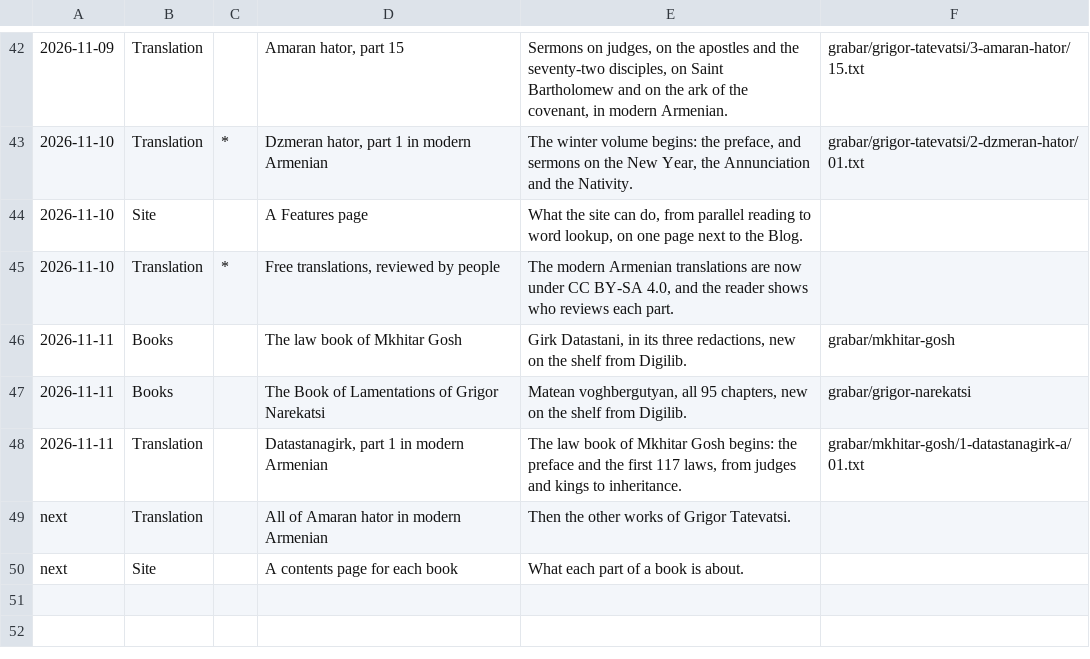
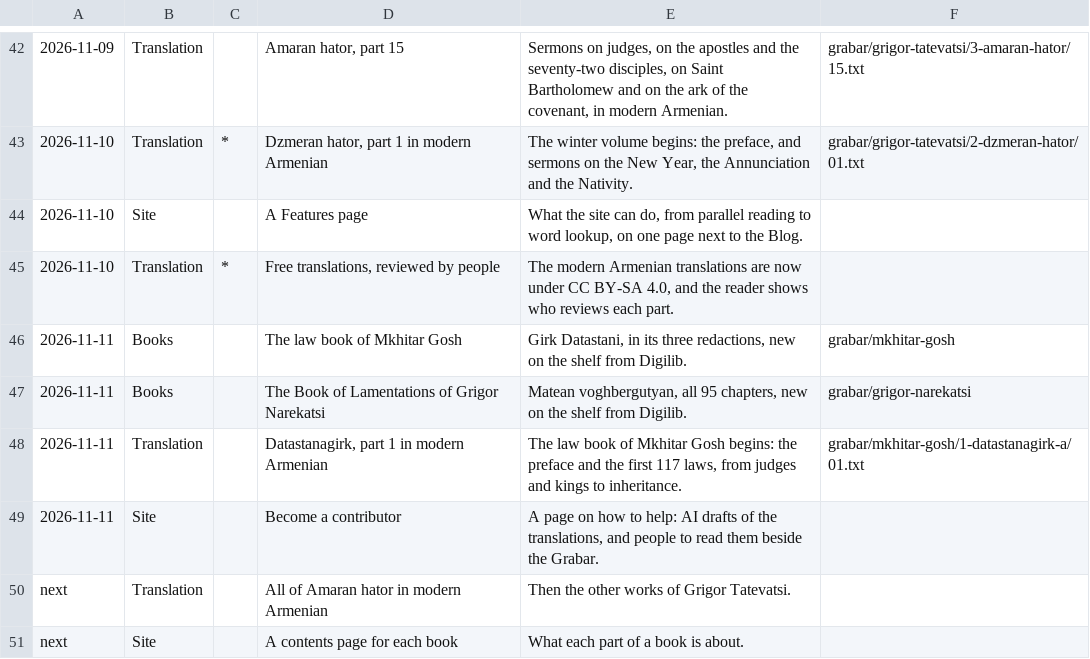
Before and after one commit to serjhnn/nx-gir, a TSV file: timeline.tsv, drawn as a sheet; only a part is shown, gaps mark what is left out.

```diff
--- a/timeline.tsv
+++ b/timeline.tsv
@@ -48,2 +48,3 @@
 2026-11-11	Translation		Datastanagirk, part 1 in modern Armenian	The law book of Mkhitar Gosh begins: the preface and the first 117 laws, from judges and kings to inheritance.	grabar/mkhitar-gosh/1-datastanagirk-a/01.txt
+2026-11-11	Site		Become a contributor	A page on how to help: AI drafts of the translations, and people to read them beside the Grabar.	
 next	Translation		All of Amaran hator in modern Armenian	Then the other works of Grigor Tatevatsi.	
```
Also changed, not shown: 3 other files.
